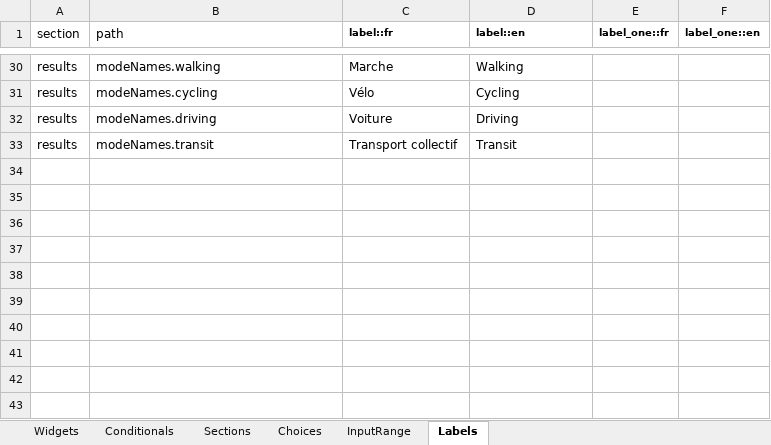
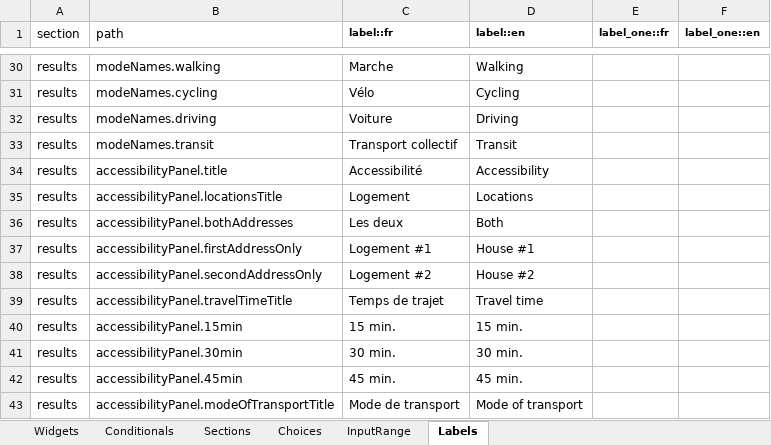
Before and after one commit to chairemobilite/localisation, an Excel workbook: localisation/references/questionnaireLocalisation.xlsx, sheet Labels, drawn as a sheet; only a part is shown, gaps mark what is left out; values as stored, in another font and other column widths than the file's, no borders; the diff names each change by its address in the sheet, - before the commit and + after, or states it on an @@ line.

Commit message:
Results: Add accessibility panel in results section
Fix: #79
- Added an Accessibility Panel component to allow users to select locations, travel times, and modes of transport.
- Updated English and French localization files with new accessibility-related strings.
- Improved styles for the accessibility panel to ensure proper positioning and visibility above the map.

```diff
--- a/localisation/references/questionnaireLocalisation.xlsx (sheet Labels)
+++ b/localisation/references/questionnaireLocalisation.xlsx (sheet Labels)
+row 34: results | accessibilityPanel.title | Accessibilité | Accessibility
+row 35: results | accessibilityPanel.locationsTitle | Logement | Locations
+row 36: results | accessibilityPanel.bothAddresses | Les deux | Both
+row 37: results | accessibilityPanel.firstAddressOnly | Logement #1 | House #1
+row 38: results | accessibilityPanel.secondAddressOnly | Logement #2 | House #2
+row 39: results | accessibilityPanel.travelTimeTitle | Temps de trajet | Travel time
+row 40: results | accessibilityPanel.15min | 15 min. | 15 min.
+row 41: results | accessibilityPanel.30min | 30 min. | 30 min.
+row 42: results | accessibilityPanel.45min | 45 min. | 45 min.
+row 43: results | accessibilityPanel.modeOfTransportTitle | Mode de transport | Mode of transport
```
Also changed, not shown: 4 other files.
